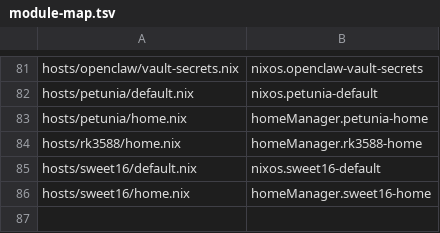
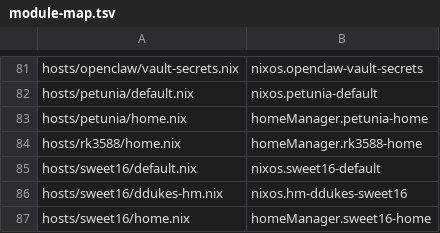
Before and after one commit to mister2d/nix-nexus, a TSV file: .refactor/module-map.tsv, drawn as a sheet; only a part is shown, gaps mark what is left out.

Commit message:
feat(phase3): collapse sweet16 into dendritic flake module
- Create modules/flake/nixos-sweet16.nix declaring flake.nixosConfigurations.sweet16
- Extract ddukes HM wiring to hosts/sweet16/ddukes-hm.nix (nixos.hm-ddukes-sweet16)
- Rewire hosts/sweet16/default.nix path imports to nixosModules refs
- Remove hand-written sweet16 block from hosts.nix
- Gate B PASS: identical .drv

```diff
--- a/.refactor/module-map.tsv
+++ b/.refactor/module-map.tsv
@@ -85,2 +85,3 @@ hosts/rk3588/home.nix	homeManager.rk3588-home
 hosts/sweet16/default.nix	nixos.sweet16-default
+hosts/sweet16/ddukes-hm.nix	nixos.hm-ddukes-sweet16
 hosts/sweet16/home.nix	homeManager.sweet16-home
```
Also changed, not shown: 7 other files.
